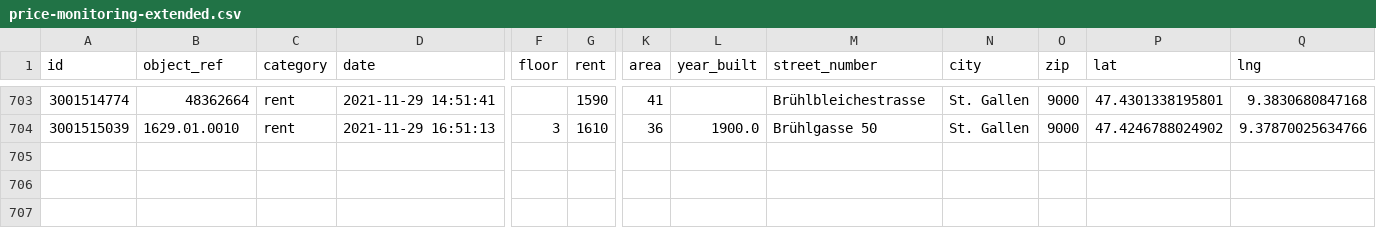
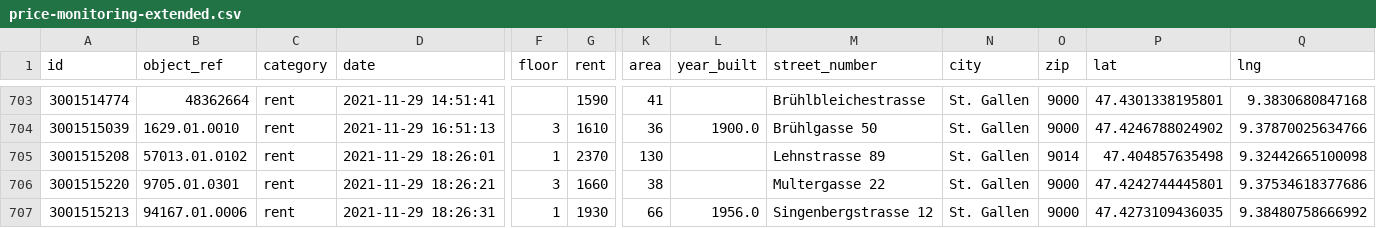
Before and after one commit to cividi/st-gallen-urban-indicators, a CSV file: data/price-monitoring/price-monitoring-extended.csv, drawn as a sheet; only a part is shown, gaps mark what is left out; rows hold the shown columns only; the diff names each change by its address in the sheet, - before the commit and + after, or states it on an @@ line.

```diff
--- a/data/price-monitoring/price-monitoring-extended.csv
+++ b/data/price-monitoring/price-monitoring-extended.csv
+row 705: 3001515208 | 57013.01.0102 | rent | 2021-11-29 18:26:01 | 1 | 2370 | 130 |  | Lehnstrasse 89 | St. Gallen | 9014 | 47.404857635498 | 9.32442665100098
+row 706: 3001515220 | 9705.01.0301 | rent | 2021-11-29 18:26:21 | 3 | 1660 | 38 |  | Multergasse 22 | St. Gallen | 9000 | 47.4242744445801 | 9.37534618377686
+row 707: 3001515213 | 94167.01.0006 | rent | 2021-11-29 18:26:31 | 1 | 1930 | 66 | 1956.0 | Singenbergstrasse 12 | St. Gallen | 9000 | 47.4273109436035 | 9.38480758666992
```
Also changed, not shown: data/price-monitoring/price-monitoring.csv, 7 other files.
